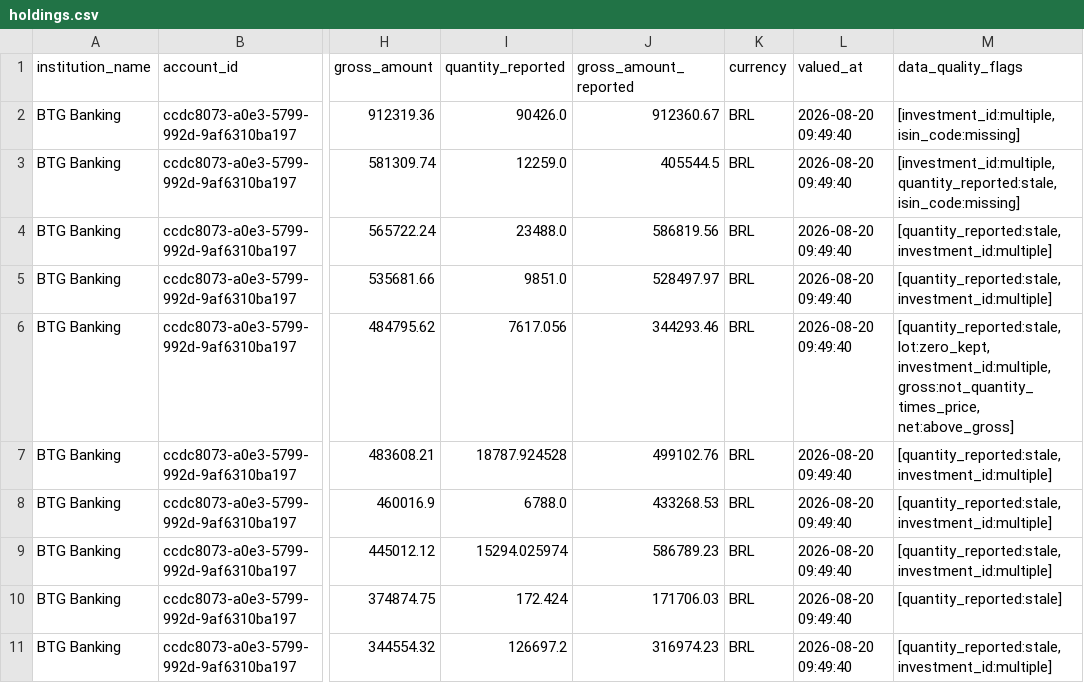
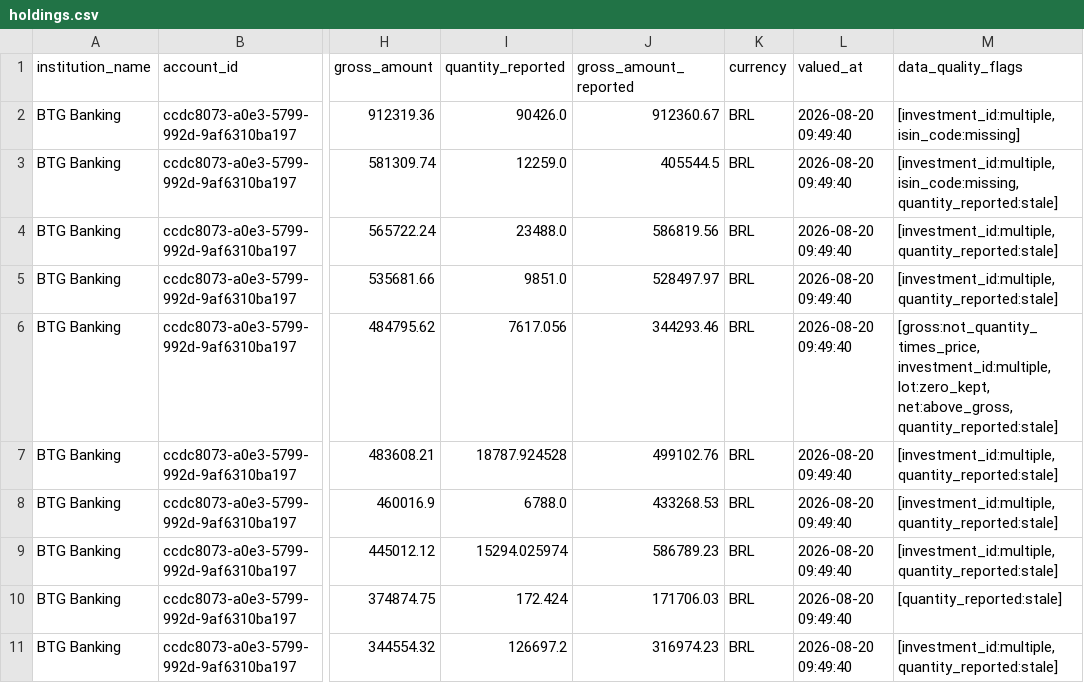
Before and after one commit to thiagorlopes/decade-data-platform-case-study, a CSV file: consumers/wealth/output/11cc5703-4e06-5fb6-b1e9-c444f749d74c/holdings.csv, drawn as a sheet; only a part is shown, gaps mark what is left out; the diff covers the shown part only; the diff names each change by its address in the sheet, - before the commit and + after, or states it on an @@ line.

```diff
--- a/consumers/wealth/output/11cc5703-4e06-5fb6-b1e9-c444f749d74c/holdings.csv
+++ b/consumers/wealth/output/11cc5703-4e06-5fb6-b1e9-c444f749d74c/holdings.csv
-M3 (data_quality_flags): [investment_id:multiple, quantity_reported:stale, isin_code:missing]
+M3 (data_quality_flags): [investment_id:multiple, isin_code:missing, quantity_reported:stale]
-M4:M5 (data_quality_flags): [quantity_reported:stale, investment_id:multiple]
+M4:M5 (data_quality_flags): [investment_id:multiple, quantity_reported:stale]
-M6 (data_quality_flags): [quantity_reported:stale, lot:zero_kept, investment_id:multiple, gross:not_quantity_times_price, net:above_gross]
+M6 (data_quality_flags): [gross:not_quantity_times_price, investment_id:multiple, lot:zero_kept, net:above_gross, quantity_reported:stale]
-M7:M9 (data_quality_flags): [quantity_reported:stale, investment_id:multiple]
+M7:M9 (data_quality_flags): [investment_id:multiple, quantity_reported:stale]
-M11 (data_quality_flags): [quantity_reported:stale, investment_id:multiple]
+M11 (data_quality_flags): [investment_id:multiple, quantity_reported:stale]
```
Also changed, not shown: 25 edited cells elsewhere in this file, consumers/wealth/output/9e22a589-e861-5dc1-899e-680bd197a983/holdings.csv, 3 other files.
